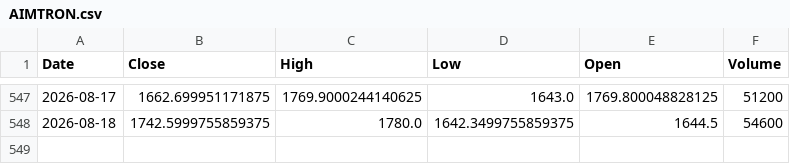
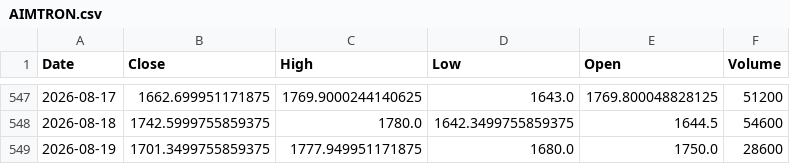
Before and after one commit to bashiransarimaximo/BashirStockAnalysis, a CSV file: market_data/raw/equity/AIMTRON.csv, drawn as a sheet; only a part is shown, gaps mark what is left out; the diff names each change by its address in the sheet, - before the commit and + after, or states it on an @@ line.

```diff
--- a/market_data/raw/equity/AIMTRON.csv
+++ b/market_data/raw/equity/AIMTRON.csv
+row 549: 2026-08-19 | 1701.3499755859375 | 1777.949951171875 | 1680.0 | 1750.0 | 28600
```
Also changed, not shown: market_data/metadata/update_log.csv, market_data/raw/equity/TAC.csv, 5 other files.
